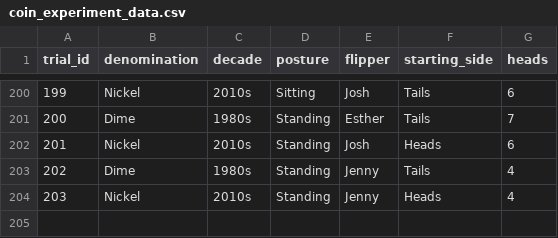
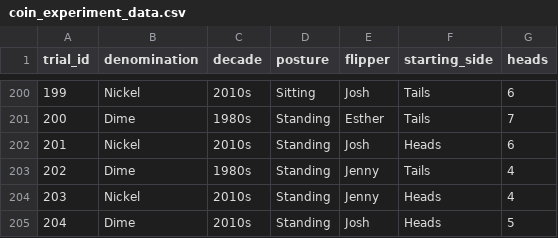
Before and after one commit to jlee2843/830-coin-fairness, a CSV file: data/coin_experiment_data.csv, drawn as a sheet; only a part is shown, gaps mark what is left out; the diff names each change by its address in the sheet, - before the commit and + after, or states it on an @@ line.

Commit message:
Update coin data 2026-07-13T19:16:49

```diff
--- a/data/coin_experiment_data.csv
+++ b/data/coin_experiment_data.csv
+row 205: 204 | Dime | 2010s | Standing | Josh | Heads | 5
```
